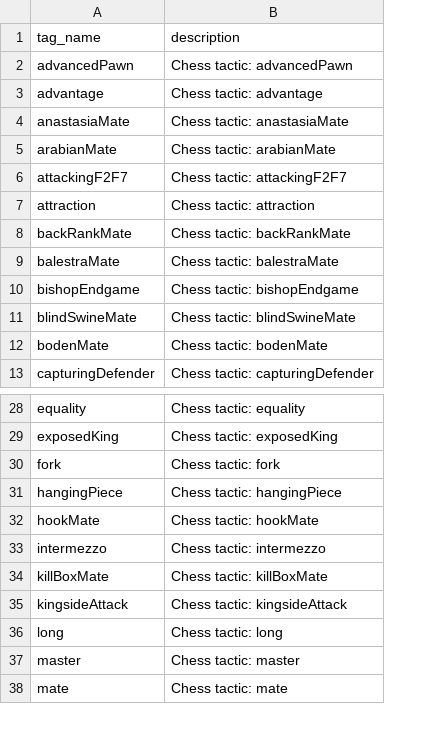
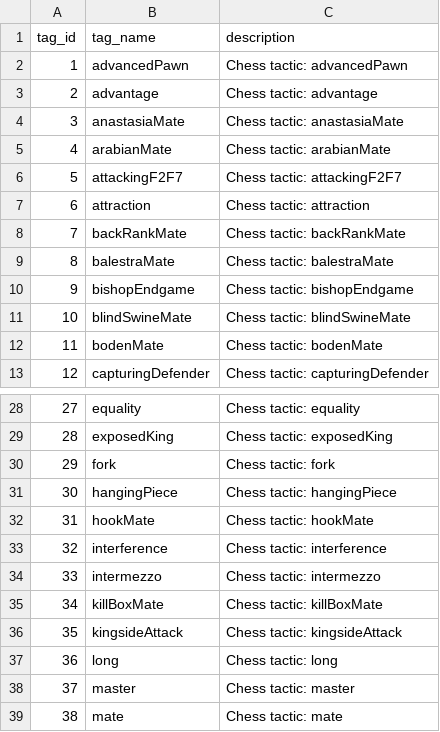
Before and after one commit to AviShaviro/DB_5786_2836_9580, a CSV file: phase1/programming/tags.csv, drawn as a sheet; only a part is shown, gaps mark what is left out; the diff names each change by its address in the sheet, - before the commit and + after, or states it on an @@ line.

```diff
--- a/phase1/programming/tags.csv
+++ b/phase1/programming/tags.csv
+column A (tag_id), rows 2-13: 1 | 2 | 3 | 4 | 5 | 6 | 7 | 8 | 9 | 10 | 11 | 12; rows 28-32: 27 | 28 | 29 | 30 | 31; rows 34-39: 33 | 34 | 35 | 36 | 37 | 38
+row 33: 32 | interference | Chess tactic: interference
```
Also changed, not shown: 3 other files.
